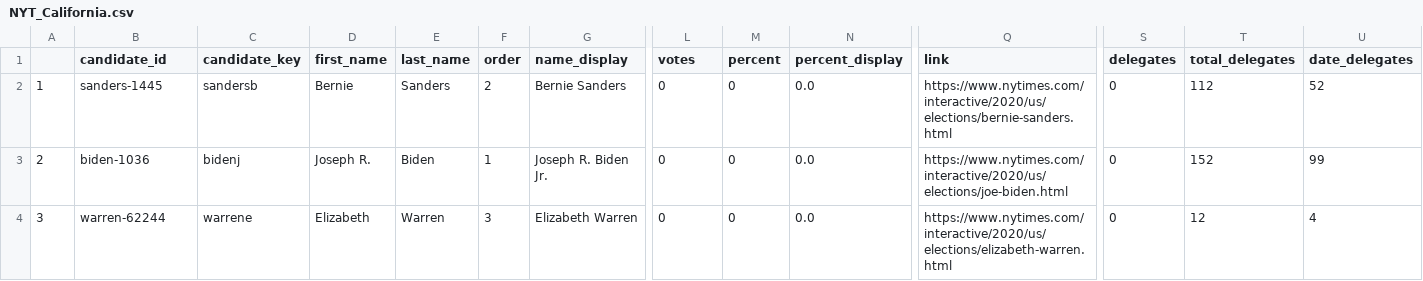
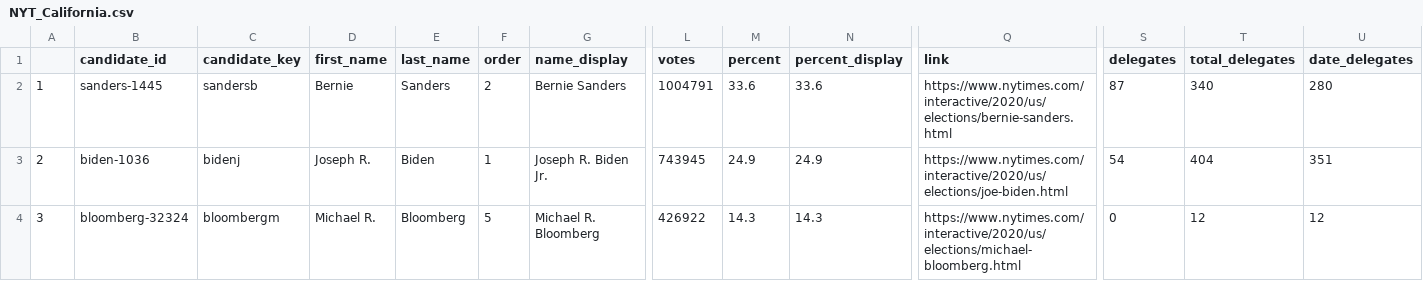
Before and after one commit to ModelledCitizen/project-harvest, a CSV file: _tables/results/NYT_California.csv, drawn as a sheet; only a part is shown, gaps mark what is left out; the diff covers the shown part only; the diff names each change by its address in the sheet, - before the commit and + after, or states it on an @@ line.

```diff
--- a/_tables/results/NYT_California.csv
+++ b/_tables/results/NYT_California.csv
-L2 (votes): 0
+L2 (votes): 1004791
-M2 (percent): 0
+M2 (percent): 33.6
-N2 (percent_display): 0.0
+N2 (percent_display): 33.6
-S2 (delegates): 0
+S2 (delegates): 87
-T2 (total_delegates): 112
+T2 (total_delegates): 340
-U2 (date_delegates): 52
+U2 (date_delegates): 280
-L3 (votes): 0
+L3 (votes): 743945
-M3 (percent): 0
+M3 (percent): 24.9
-N3 (percent_display): 0.0
+N3 (percent_display): 24.9
-S3 (delegates): 0
+S3 (delegates): 54
-T3 (total_delegates): 152
+T3 (total_delegates): 404
-U3 (date_delegates): 99
+U3 (date_delegates): 351
-B4 (candidate_id): warren-62244
+B4 (candidate_id): bloomberg-32324
-C4 (candidate_key): warrene
+C4 (candidate_key): bloombergm
-D4 (first_name): Elizabeth
+D4 (first_name): Michael R.
-E4 (last_name): Warren
+E4 (last_name): Bloomberg
-F4 (order): 3
+F4 (order): 5
-G4 (name_display): Elizabeth Warren
+G4 (name_display): Michael R. Bloomberg
-L4 (votes): 0
+L4 (votes): 426922
-M4 (percent): 0
+M4 (percent): 14.3
-N4 (percent_display): 0.0
+N4 (percent_display): 14.3
-Q4 (link): https://www.nytimes.com/interactive/2020/us/elections/elizabeth-warren.html
+Q4 (link): https://www.nytimes.com/interactive/2020/us/elections/michael-bloomberg.html
-U4 (date_delegates): 4
+U4 (date_delegates): 12
```
Also changed, not shown: 158 edited cells elsewhere in this file, _tables/polls/RCP_Michigan_president.csv, _tables/polls/RCP_National_president.csv, 36 other files.
